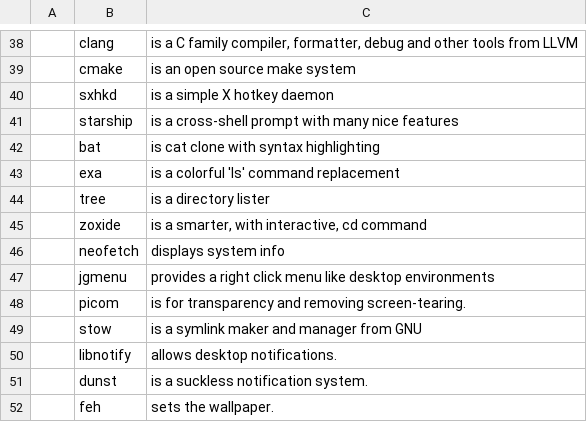
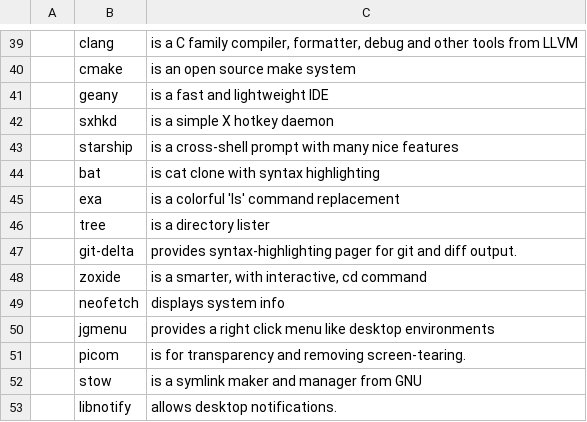
Before and after one commit to RayZ0rr/LinuxBootstrap, a CSV file: Arch/progs.csv, drawn as a sheet; only a part is shown, gaps mark what is left out; the shorter side is filled out with more unchanged rows; the diff covers the shown part only.

```diff
--- a/Arch/progs.csv
+++ b/Arch/progs.csv
@@ -39,2 +40,3 @@
 ,cmake,"is an open source make system"
+,geany,"is a fast and lightweight IDE"
 ,sxhkd,"is a simple X hotkey daemon"
@@ -44,2 +46,3 @@
 ,tree,"is a directory lister"
+,git-delta,"provides syntax-highlighting pager for git and diff output."
 ,zoxide,"is a smarter, with interactive, cd command"
```
Also changed, not shown: 7 added rows, 1 removed row and 3 edited cells elsewhere in this file.
